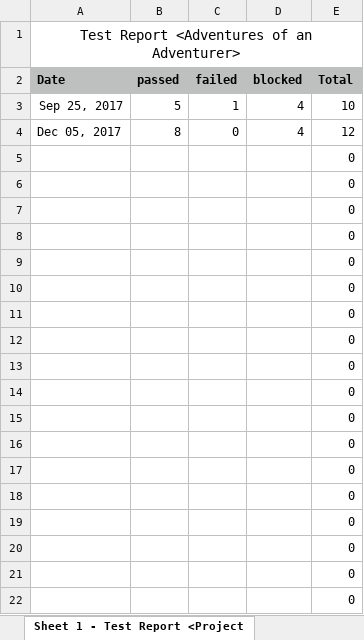
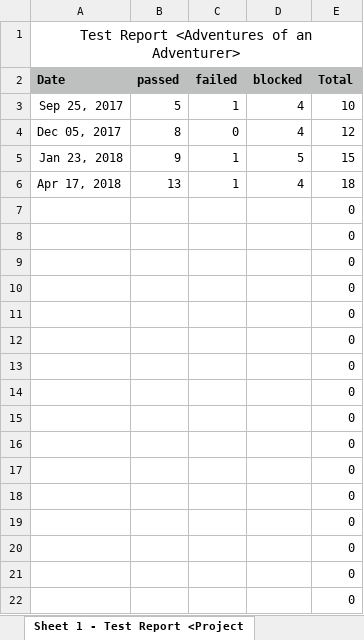
Before and after one commit to bertibertig/The-Adventures-of-an-Adventurer, an Excel workbook: 10_Testing/TestReport.xlsx, sheet Sheet 1 - Test Report <Project, drawn as a sheet; values as stored, in another font and other column widths than the file's, no borders; charts and pictures not drawn; removed rows and columns are numbered as before the commit, all else as after; the diff names each change by its address in the sheet, - before the commit and + after, or states it on an @@ line.

```diff
--- a/10_Testing/TestReport.xlsx (sheet Sheet 1 - Test Report <Project)
+++ b/10_Testing/TestReport.xlsx (sheet Sheet 1 - Test Report <Project)
-row 5:  |  |  |  | 0
-row 6:  |  |  |  | 0
+row 5: Jan 23, 2018 | 9 | 1 | 5 | 15
+row 6: Apr 17, 2018 | 13 | 1 | 4 | 18
```
Also changed, not shown: charts or pictures, 01_ProjectPlanning/ProductBacklog.xlsx, 01_ProjectPlanning/ProductBurndown.xlsx, 4 other files.
